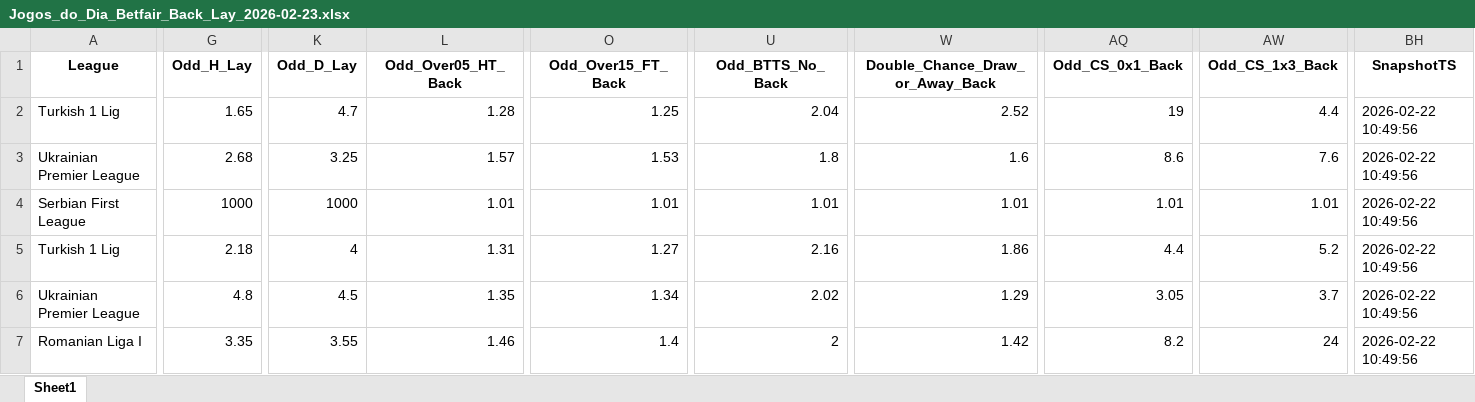
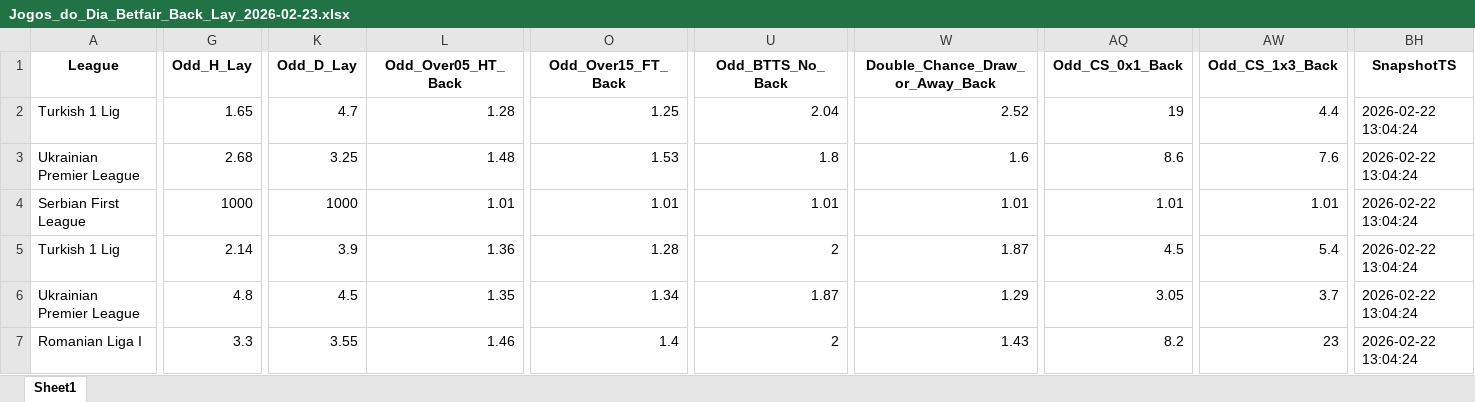
Before and after one commit to mtprado88/jogos_betfair, an Excel workbook: Jogos_do_Dia_Betfair_Back_Lay_2026-02-23.xlsx, sheet Sheet1, drawn as a sheet; only a part is shown, gaps mark what is left out; values as stored, in another font and other column widths than the file's, no borders; the diff covers the shown part only; the diff names each change by its address in the sheet, - before the commit and + after, or states it on an @@ line.

Commit message:
Atualizando o arquivo XLSX

```diff
--- a/Jogos_do_Dia_Betfair_Back_Lay_2026-02-23.xlsx (sheet Sheet1)
+++ b/Jogos_do_Dia_Betfair_Back_Lay_2026-02-23.xlsx (sheet Sheet1)
-BH2:BH7 (SnapshotTS): 2026-02-22 10:49:56
+BH2:BH7 (SnapshotTS): 2026-02-22 13:04:24
-L3 (Odd_Over05_HT_Back): 1.57
+L3 (Odd_Over05_HT_Back): 1.48
-G5 (Odd_H_Lay): 2.18
+G5 (Odd_H_Lay): 2.14
-K5 (Odd_D_Lay): 4
+K5 (Odd_D_Lay): 3.9
-L5 (Odd_Over05_HT_Back): 1.31
+L5 (Odd_Over05_HT_Back): 1.36
-O5 (Odd_Over15_FT_Back): 1.27
+O5 (Odd_Over15_FT_Back): 1.28
-U5 (Odd_BTTS_No_Back): 2.16
+U5 (Odd_BTTS_No_Back): 2
-W5 (Double_Chance_Draw_or_Away_Back): 1.86
+W5 (Double_Chance_Draw_or_Away_Back): 1.87
-AQ5 (Odd_CS_0x1_Back): 4.4
+AQ5 (Odd_CS_0x1_Back): 4.5
-AW5 (Odd_CS_1x3_Back): 5.2
+AW5 (Odd_CS_1x3_Back): 5.4
-U6 (Odd_BTTS_No_Back): 2.02
+U6 (Odd_BTTS_No_Back): 1.87
-G7 (Odd_H_Lay): 3.35
+G7 (Odd_H_Lay): 3.3
-W7 (Double_Chance_Draw_or_Away_Back): 1.42
+W7 (Double_Chance_Draw_or_Away_Back): 1.43
-AW7 (Odd_CS_1x3_Back): 24
+AW7 (Odd_CS_1x3_Back): 23
```
Also changed, not shown: 452 edited cells elsewhere in this sheet.
